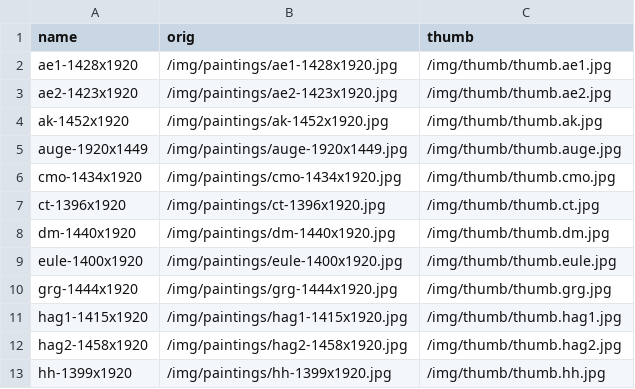
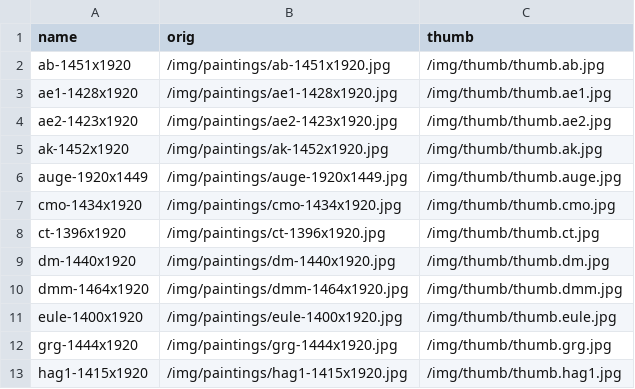
Before and after one commit to RaphaelRaabe/RaphaelRaabe.github.io, a CSV file: _data/paintings.csv, drawn as a sheet; only a part is shown; the shorter side is filled out with more unchanged rows; the diff names each change by its address in the sheet, - before the commit and + after, or states it on an @@ line.

```diff
--- a/_data/paintings.csv
+++ b/_data/paintings.csv
+row 2: ab-1451x1920 | /img/paintings/ab-1451x1920.jpg | /img/thumb/thumb.ab.jpg
+row 10: dmm-1464x1920 | /img/paintings/dmm-1464x1920.jpg | /img/thumb/thumb.dmm.jpg
```
Also changed, not shown: 34 other files.
